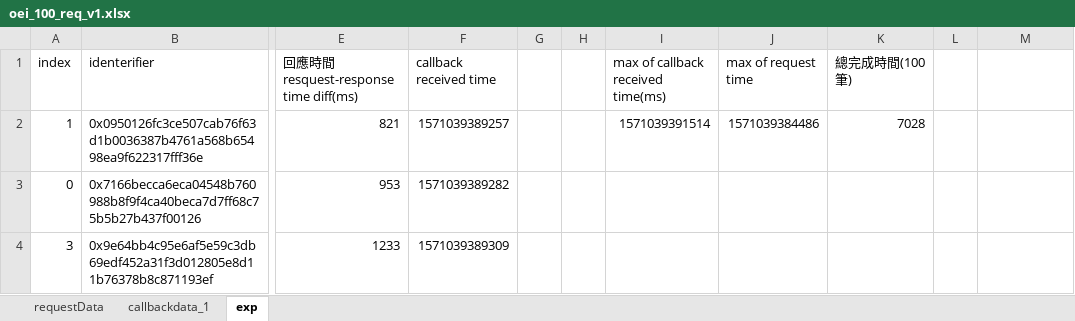
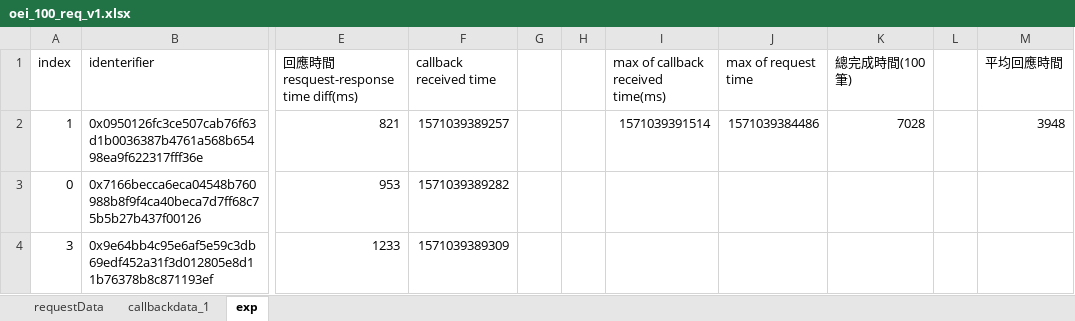
Before and after one commit to kimlin20011/B-IoT-Pattern-experiment, an Excel workbook: logs/oei_100_req_v1.xlsx, sheet exp, drawn as a sheet; only a part is shown, gaps mark what is left out; values as stored, in another font and other column widths than the file's, no borders; the diff names each change by its address in the sheet, - before the commit and + after, or states it on an @@ line.

```diff
--- a/logs/oei_100_req_v1.xlsx (sheet exp)
+++ b/logs/oei_100_req_v1.xlsx (sheet exp)
-M1: (empty)
+M1: 平均回應時間
-M2 (平均回應時間): (empty)
+M2 (平均回應時間): 3948
```
Also changed, not shown: 19 other files.
